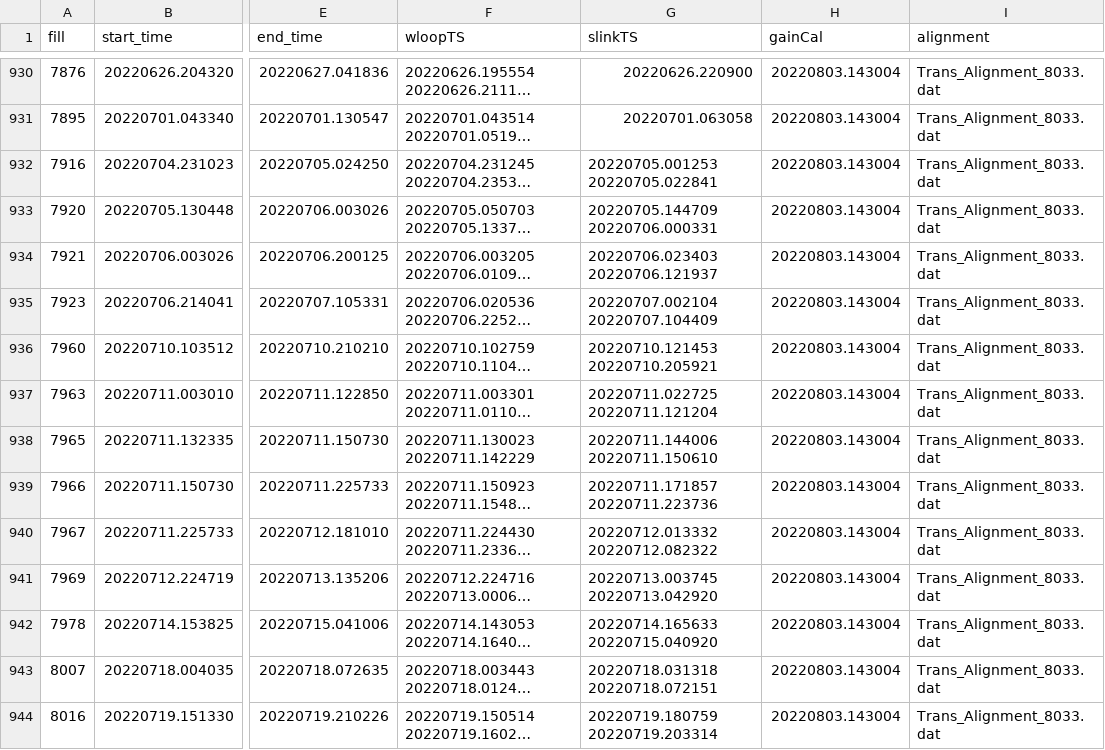
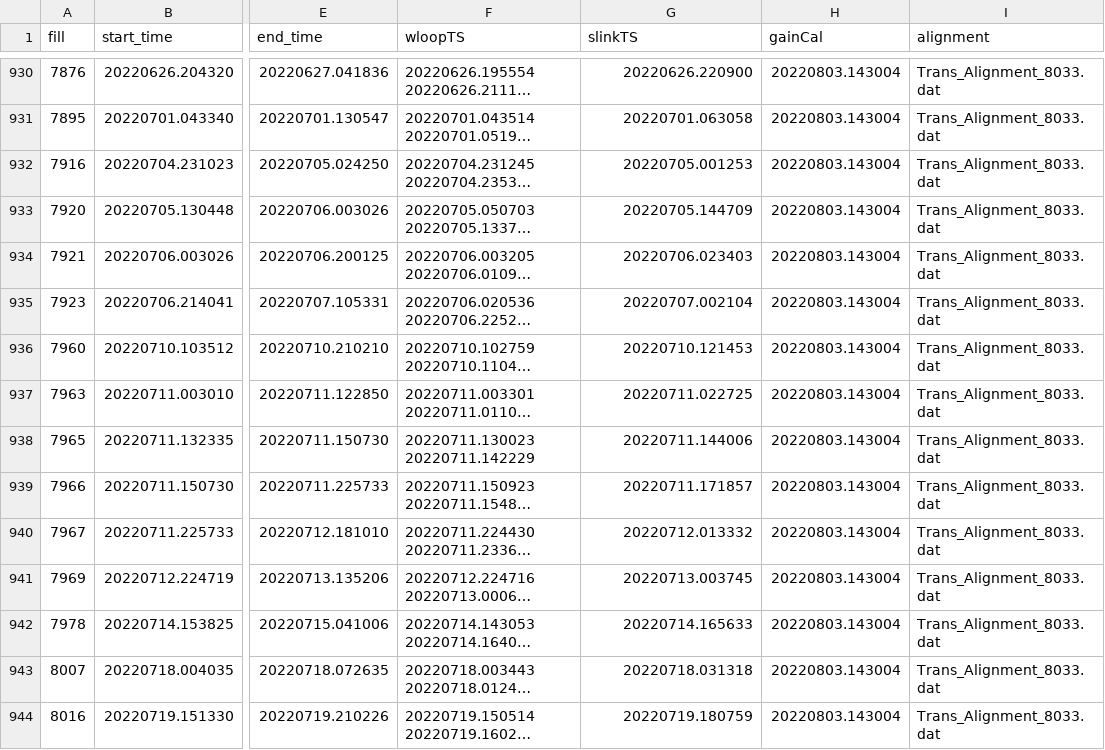
Before and after one commit to Nimmitha/PLTOffline, a CSV file: pltTimestamps.csv, drawn as a sheet; only a part is shown, gaps mark what is left out; long unchanged cells end in …; the diff covers the shown part only; the diff names each change by its address in the sheet, - before the commit and + after, or states it on an @@ line.

Commit message:
exclude last 10 second of new SLINK file

```diff
--- a/pltTimestamps.csv
+++ b/pltTimestamps.csv
-G932 (slinkTS): 20220705.001253 20220705.022841
+G932 (slinkTS): 20220705.001253
-G933 (slinkTS): 20220705.144709 20220706.000331
+G933 (slinkTS): 20220705.144709
-G934 (slinkTS): 20220706.023403 20220706.121937
+G934 (slinkTS): 20220706.023403
-G935 (slinkTS): 20220707.002104 20220707.104409
+G935 (slinkTS): 20220707.002104
-G936 (slinkTS): 20220710.121453 20220710.205921
+G936 (slinkTS): 20220710.121453
-G937 (slinkTS): 20220711.022725 20220711.121204
+G937 (slinkTS): 20220711.022725
-G938 (slinkTS): 20220711.144006 20220711.150610
+G938 (slinkTS): 20220711.144006
-G939 (slinkTS): 20220711.171857 20220711.223736
+G939 (slinkTS): 20220711.171857
-G940 (slinkTS): 20220712.013332 20220712.082322
+G940 (slinkTS): 20220712.013332
-G941 (slinkTS): 20220713.003745 20220713.042920
+G941 (slinkTS): 20220713.003745
-G942 (slinkTS): 20220714.165633 20220715.040920
+G942 (slinkTS): 20220714.165633
-G943 (slinkTS): 20220718.031318 20220718.072151
+G943 (slinkTS): 20220718.031318
-G944 (slinkTS): 20220719.180759 20220719.203314
+G944 (slinkTS): 20220719.180759
```
Also changed, not shown: 83 edited cells elsewhere in this file, 4 other files.
